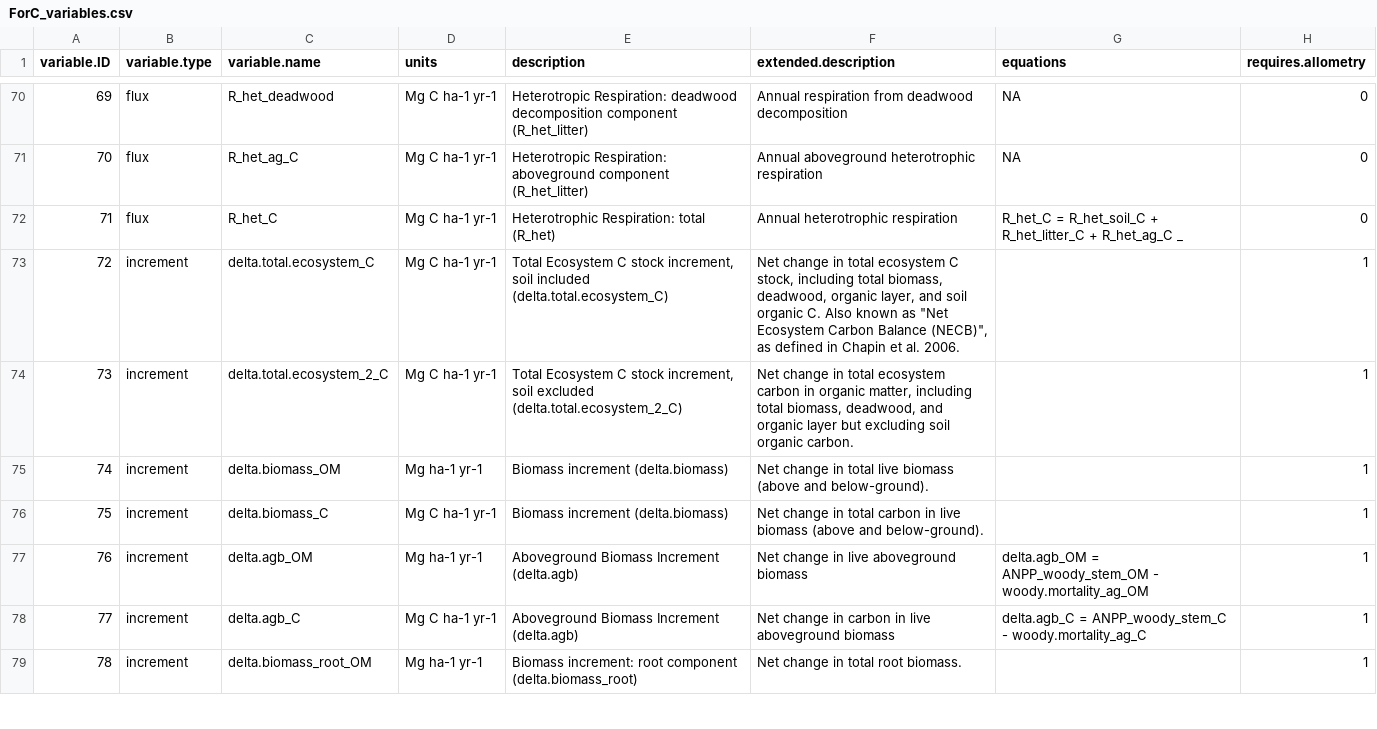
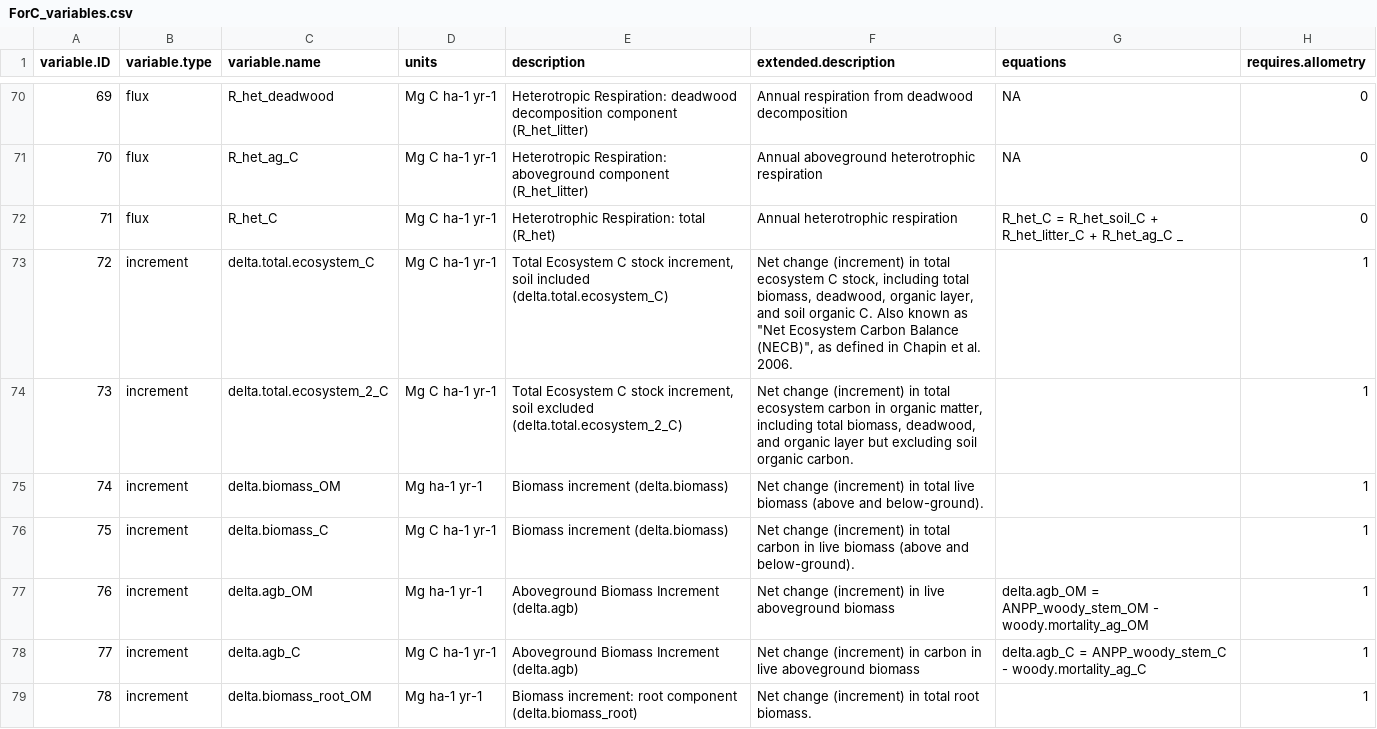
Before and after one commit to forc-db/ForC, a CSV file: data/ForC_variables.csv, drawn as a sheet; only a part is shown, gaps mark what is left out; the diff covers the shown part only; the diff names each change by its address in the sheet, - before the commit and + after, or states it on an @@ line.

Commit message:
clarification requested by IPCC

```diff
--- a/data/ForC_variables.csv
+++ b/data/ForC_variables.csv
-F73 (extended.description): Net change in total…
+F73 (extended.description): Net change (increment) in total…
-F74 (extended.description): Net change in total…
+F74 (extended.description): Net change (increment) in total…
-F75 (extended.description): Net change in total…
+F75 (extended.description): Net change (increment) in total…
-F76 (extended.description): Net change in total…
+F76 (extended.description): Net change (increment) in total…
-F77 (extended.description): Net change in live aboveground biomass
+F77 (extended.description): Net change (increment) in live aboveground biomass
-F78 (extended.description): Net change in carbon…
+F78 (extended.description): Net change (increment) in carbon…
-F79 (extended.description): Net change in total root biomass.
+F79 (extended.description): Net change (increment) in total root biomass.
```
Also changed, not shown: 19 edited cells elsewhere in this file.
